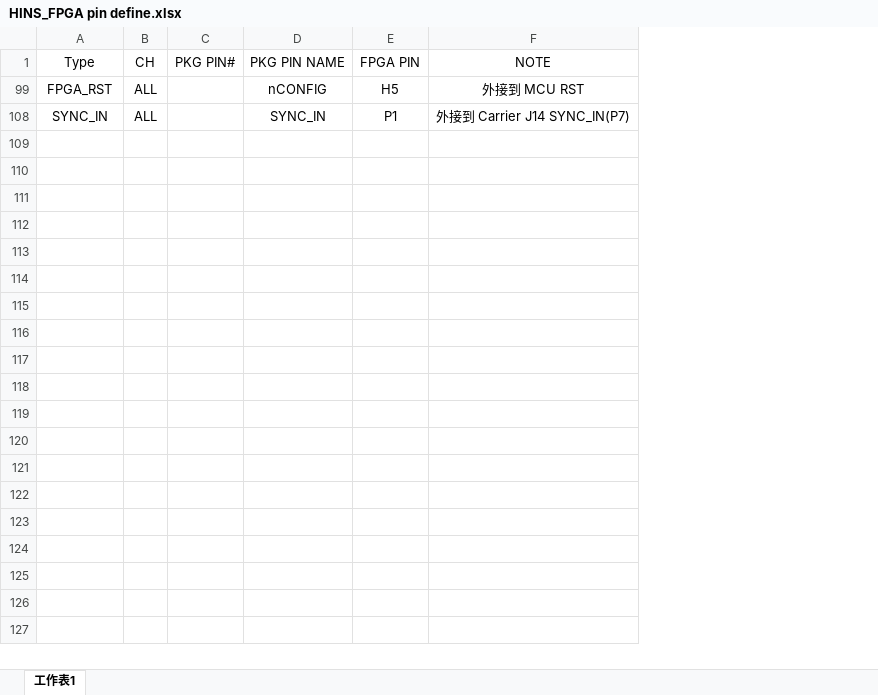
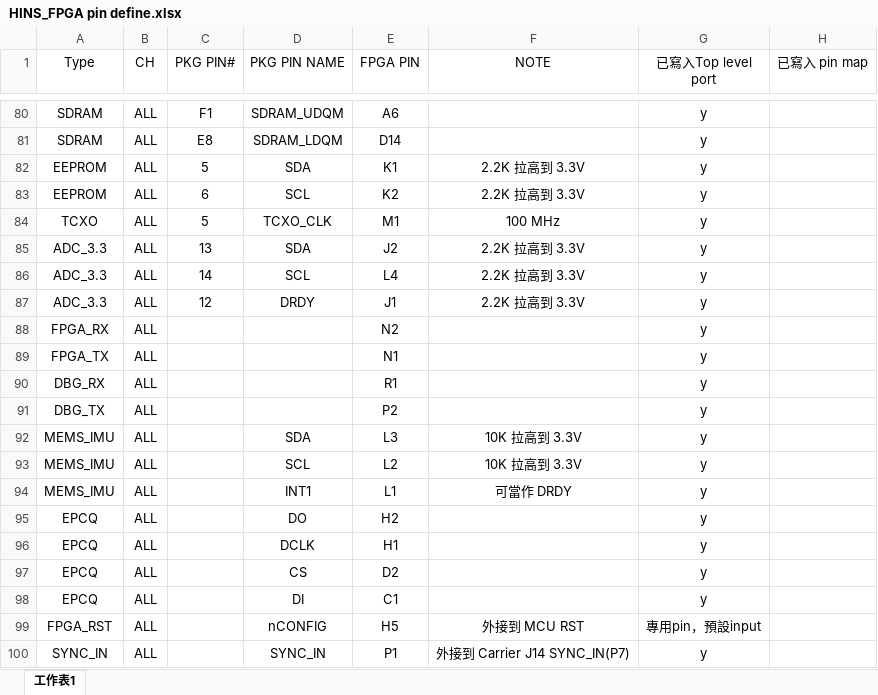
Before and after one commit to adamShiau/adamShiau_FPGA, an Excel workbook: intel_IP/HINS/HINS_FPGA pin define.xlsx, sheet 工作表1, drawn as a sheet; only a part is shown, gaps mark what is left out; values as stored, in another font and other column widths than the file's, no borders; the diff covers the shown part only; the diff names each change by its address in the sheet, - before the commit and + after, or states it on an @@ line.

```diff
--- a/intel_IP/HINS/HINS_FPGA pin define.xlsx (sheet 工作表1)
+++ b/intel_IP/HINS/HINS_FPGA pin define.xlsx (sheet 工作表1)
+column G (已寫入Top level port), rows 99-100: 專用pin，預設input | y
+column H (已寫入 pin map), empty
+row 80: SDRAM | ALL | F1 | SDRAM_UDQM | A6 |  | y
+row 81: SDRAM | ALL | E8 | SDRAM_LDQM | D14 |  | y
+row 82: EEPROM | ALL | 5 | SDA | K1 | 2.2K 拉高到 3.3V | y
+row 83: EEPROM | ALL | 6 | SCL | K2 | 2.2K 拉高到 3.3V | y
+row 84: TCXO | ALL | 5 | TCXO_CLK | M1 | 100 MHz | y
+row 85: ADC_3.3 | ALL | 13 | SDA | J2 | 2.2K 拉高到 3.3V | y
+row 86: ADC_3.3 | ALL | 14 | SCL | L4 | 2.2K 拉高到 3.3V | y
+row 87: ADC_3.3 | ALL | 12 | DRDY | J1 | 2.2K 拉高到 3.3V | y
+row 88: FPGA_RX | ALL |  |  | N2 |  | y
+row 89: FPGA_TX | ALL |  |  | N1 |  | y
+row 90: DBG_RX | ALL |  |  | R1 |  | y
+row 91: DBG_TX | ALL |  |  | P2 |  | y
+row 92: MEMS_IMU | ALL |  | SDA | L3 | 10K 拉高到 3.3V | y
+row 93: MEMS_IMU | ALL |  | SCL | L2 | 10K 拉高到 3.3V | y
+row 94: MEMS_IMU | ALL |  | INT1 | L1 | 可當作 DRDY | y
+row 95: EPCQ | ALL |  | DO | H2 |  | y
+row 96: EPCQ | ALL |  | DCLK | H1 |  | y
+row 97: EPCQ | ALL |  | CS | D2 |  | y
+row 98: EPCQ | ALL |  | DI | C1 |  | y
```
Also changed, not shown: 78 added rows elsewhere in this sheet, 17 other files.
